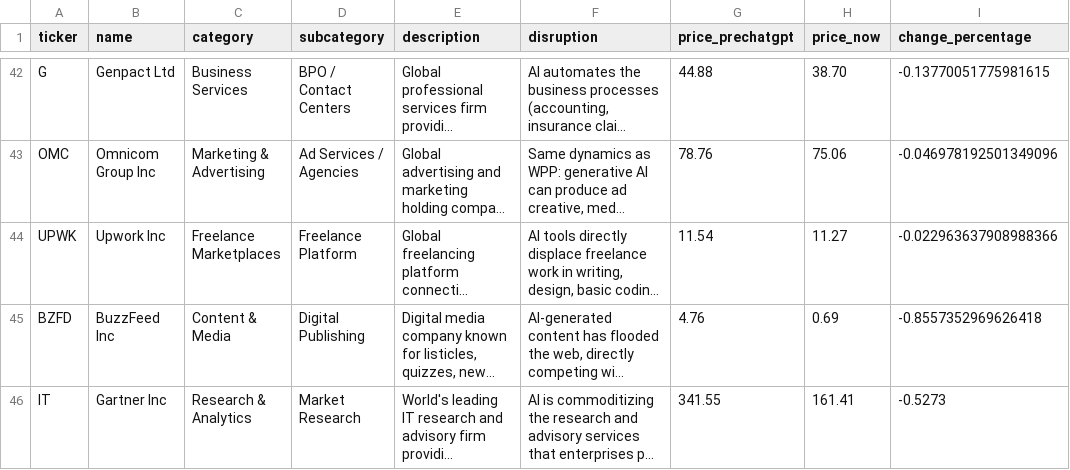
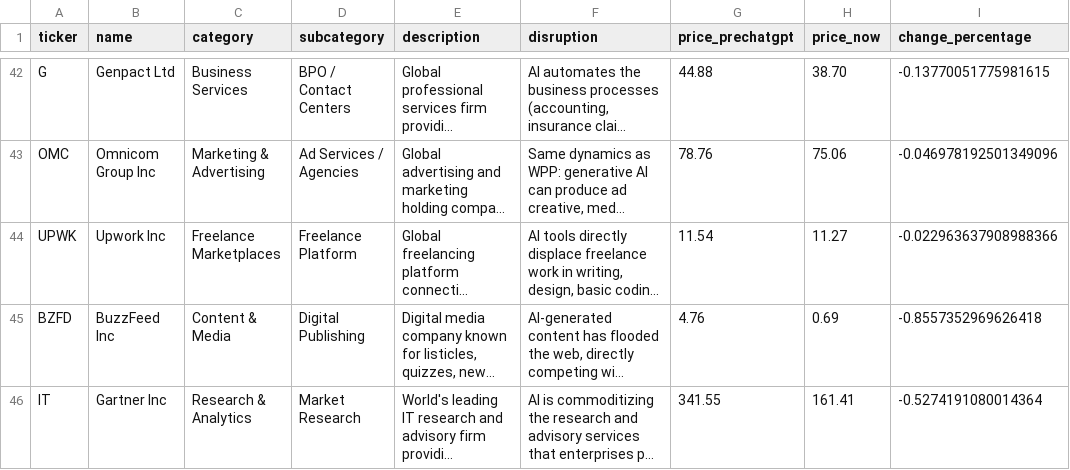
Before and after one commit to simonmesmith/ai-disrupted-companies, a CSV file: companies.csv, drawn as a sheet; only a part is shown, gaps mark what is left out; long unchanged cells end in …; the diff names each change by its address in the sheet, - before the commit and + after, or states it on an @@ line.

```diff
--- a/companies.csv
+++ b/companies.csv
-I46 (change_percentage): -0.5273
+I46 (change_percentage): -0.5274191080014364
```
